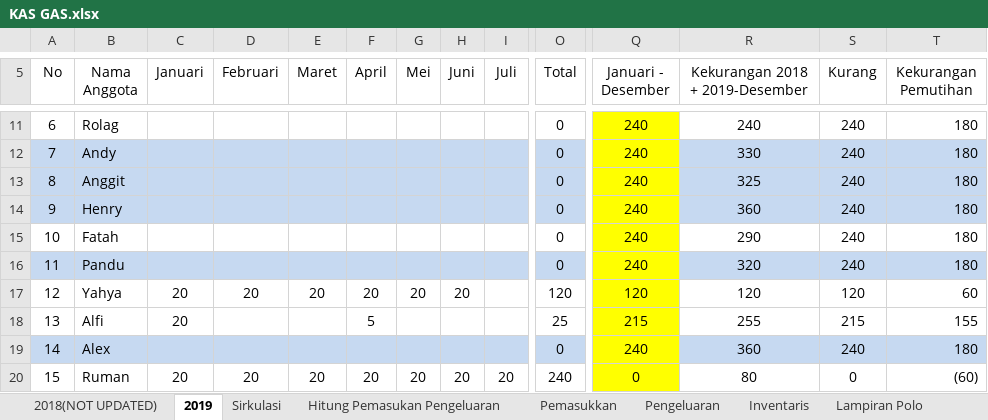
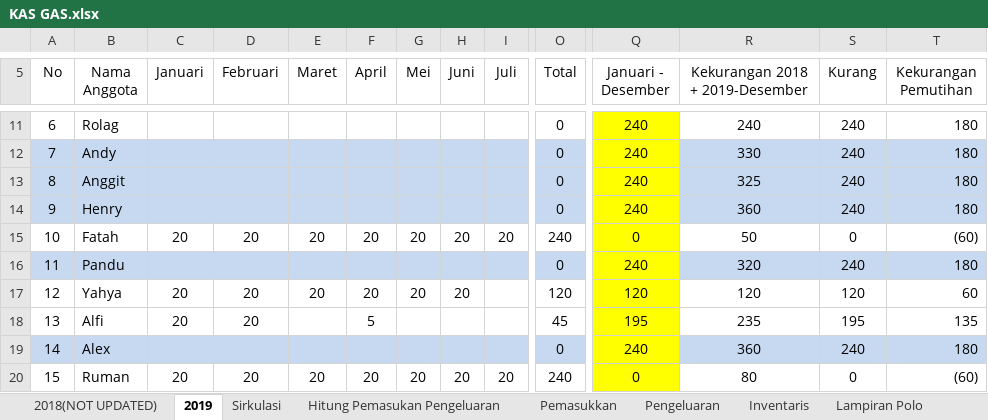
Before and after one commit to GAS08/Arsip-Keuangan-GAS, an Excel workbook: GAS/KAS GAS.xlsx, sheet 2019, drawn as a sheet; only a part is shown, gaps mark what is left out; values as stored, in another font and other column widths than the file's, no borders; conditional formats not drawn; the diff covers the shown part only; the diff names each change by its address in the sheet, - before the commit and + after, or states it on an @@ line.

```diff
--- a/GAS/KAS GAS.xlsx (sheet 2019)
+++ b/GAS/KAS GAS.xlsx (sheet 2019)
-C15 (Januari): (empty)
+C15 (Januari): 20
-D15 (Februari): (empty)
+D15 (Februari): 20
-E15 (Maret): (empty)
+E15 (Maret): 20
-F15 (April): (empty)
+F15 (April): 20
-G15 (Mei): (empty)
+G15 (Mei): 20
-H15 (Juni): (empty)
+H15 (Juni): 20
-I15 (Juli): (empty)
+I15 (Juli): 20
-O15 (Total): 0
+O15 (Total): 240
-Q15 (Januari - Desember): 240
+Q15 (Januari - Desember): 0
-R15 (Kekurangan 2018 + 2019-Desember): 290
+R15 (Kekurangan 2018 + 2019-Desember): 50
-S15 (Kurang): 240
+S15 (Kurang): 0
-T15 (Kekurangan Pemutihan): 180
+T15 (Kekurangan Pemutihan): (60)
-D18 (Februari): (empty)
+D18 (Februari): 20
-O18 (Total): 25
+O18 (Total): 45
-Q18 (Januari - Desember): 215
+Q18 (Januari - Desember): 195
-R18 (Kekurangan 2018 + 2019-Desember): 255
+R18 (Kekurangan 2018 + 2019-Desember): 235
-S18 (Kurang): 215
+S18 (Kurang): 195
-T18 (Kekurangan Pemutihan): 155
+T18 (Kekurangan Pemutihan): 135
```
Also changed, not shown: 6 added rows and 42 edited cells elsewhere in this sheet, sheet Sirkulasi.
